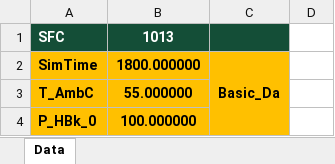
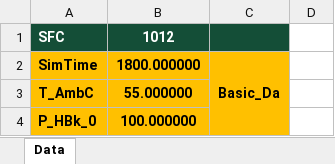
Before and after one commit to code-scalper/hydrogen, an Excel workbook: third-party/Input_Total.xlsx, sheet Data, drawn as a sheet; only a part is shown; values as stored, in another font and other column widths than the file's, no borders; the diff covers the shown part only; the diff names each change by its address in the sheet, - before the commit and + after, or states it on an @@ line.

```diff
--- a/third-party/Input_Total.xlsx (sheet Data)
+++ b/third-party/Input_Total.xlsx (sheet Data)
-B1: 1013
+B1: 1012
```
Also changed, not shown: 36 edited cells elsewhere in this sheet, 32 other files.
